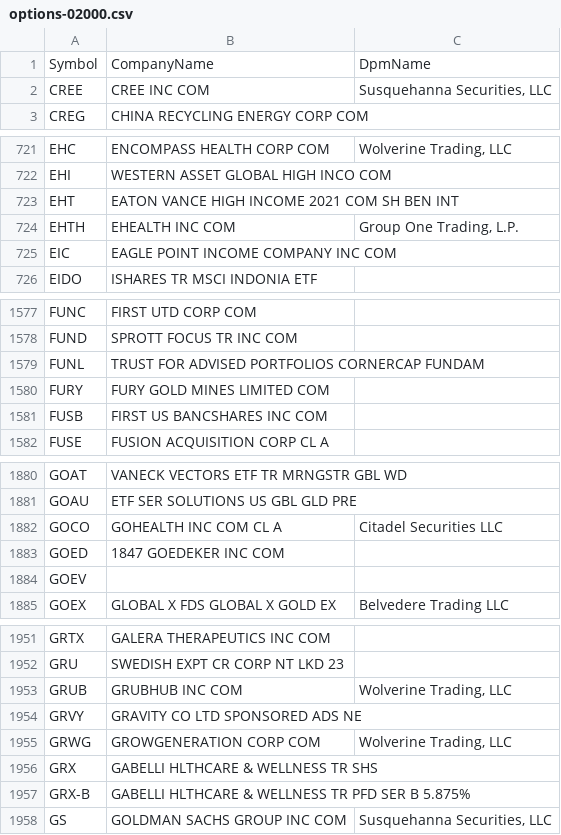
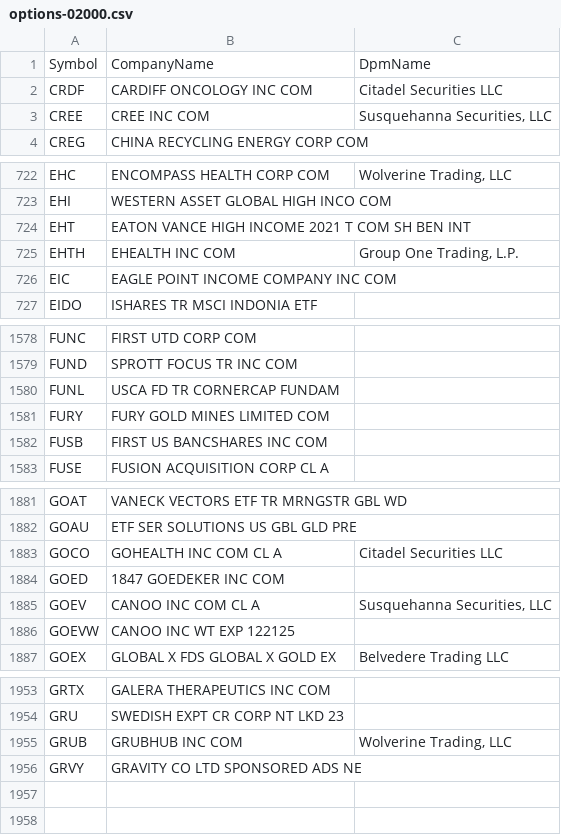
Before and after one commit to haoenhui/usa-optionable-stocks, a CSV file: options-02000.csv, drawn as a sheet; only a part is shown, gaps mark what is left out.

```diff
--- a/options-02000.csv
+++ b/options-02000.csv
@@ -1,2 +1,3 @@
 Symbol,CompanyName,DpmName
+CRDF,CARDIFF ONCOLOGY INC COM,Citadel Securities LLC
 CREE,CREE INC COM,"Susquehanna Securities, LLC"
@@ -722,3 +723,3 @@ EHC,ENCOMPASS HEALTH CORP COM,"Wolverine Trading, LLC"
 EHI,WESTERN ASSET GLOBAL HIGH INCO COM,
-EHT,EATON VANCE HIGH INCOME 2021 COM SH BEN INT,
+EHT,EATON VANCE HIGH INCOME 2021 T COM SH BEN INT,
 EHTH,EHEALTH INC COM,"Group One Trading, L.P."
@@ -1578,3 +1579,3 @@ FUNC,FIRST UTD CORP COM,
 FUND,SPROTT FOCUS TR INC COM,
-FUNL,TRUST FOR ADVISED PORTFOLIOS CORNERCAP FUNDAM,
+FUNL,USCA FD TR CORNERCAP FUNDAM,
 FURY,FURY GOLD MINES LIMITED COM,
@@ -1883,3 +1884,4 @@ GOCO,GOHEALTH INC COM CL A,Citadel Securities LLC
 GOED,1847 GOEDEKER INC COM,
-GOEV,,
+GOEV,CANOO INC COM CL A,"Susquehanna Securities, LLC"
+GOEVW,CANOO INC WT EXP 122125,
 GOEX,GLOBAL X FDS GLOBAL X GOLD EX,Belvedere Trading LLC
@@ -1954,5 +1956 @@ GRUB,GRUBHUB INC COM,"Wolverine Trading, LLC"
 GRVY,GRAVITY CO LTD SPONSORED ADS NE,
-GRWG,GROWGENERATION CORP COM,"Wolverine Trading, LLC"
-GRX,GABELLI HLTHCARE & WELLNESS TR SHS,
-GRX-B,GABELLI HLTHCARE & WELLNESS TR PFD SER B 5.875%,
-GS,GOLDMAN SACHS GROUP INC COM,"Susquehanna Securities, LLC"
```
Also changed, not shown: options-00000.csv, options-04000.csv, 2 other files.
